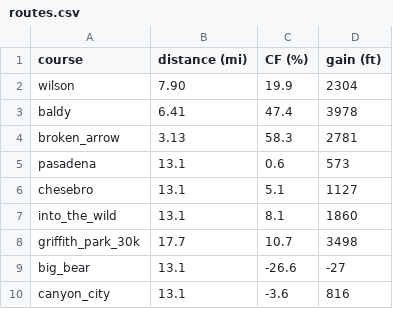
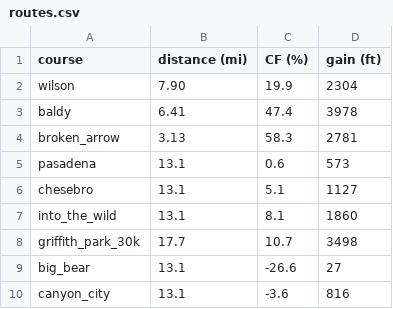
Before and after one commit to bcrowell/trail, a CSV file: data/routes.csv, drawn as a sheet.

```diff
--- a/data/routes.csv
+++ b/data/routes.csv
@@ -8,3 +8,3 @@ into_the_wild,13.1,8.1,1860
 griffith_park_30k,17.7,10.7,3498
-big_bear,13.1,-26.6,-27
+big_bear,13.1,-26.6,27
 canyon_city,13.1,-3.6,816
```
Also changed, not shown: 8 other files.
